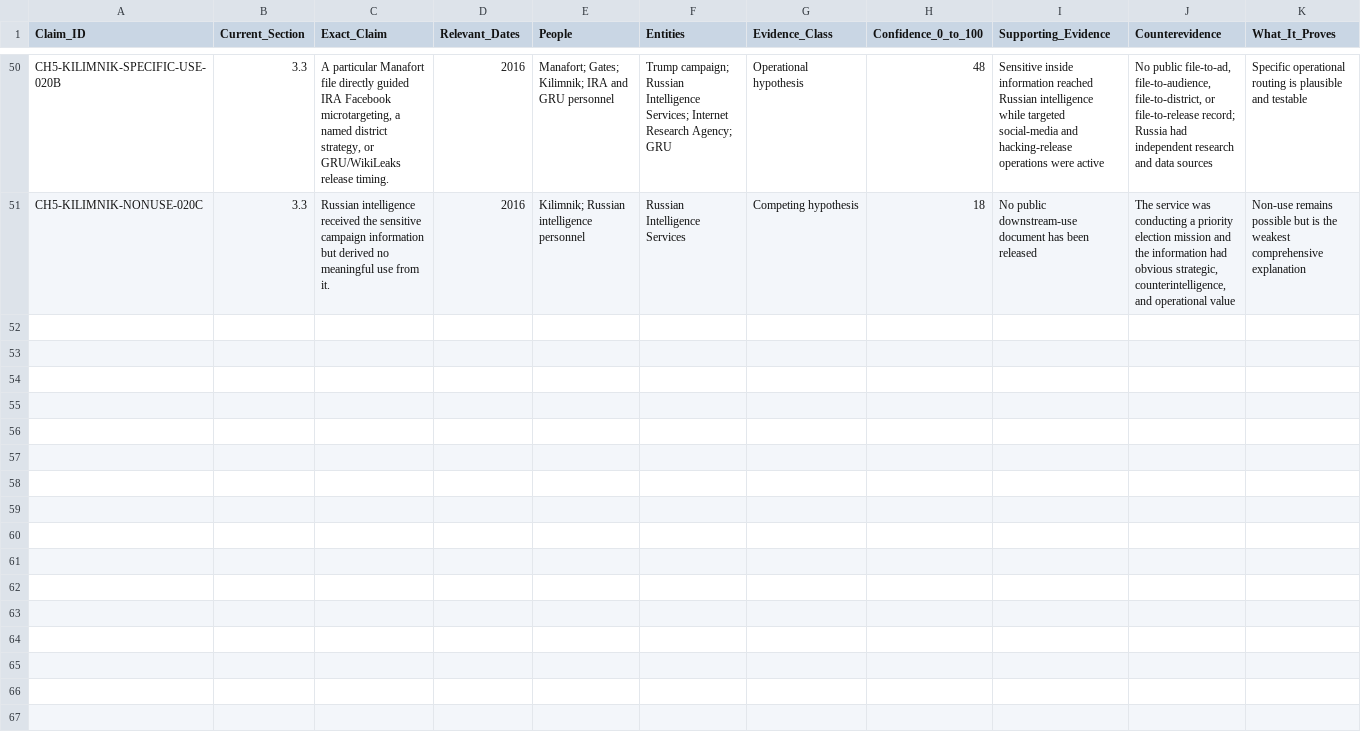
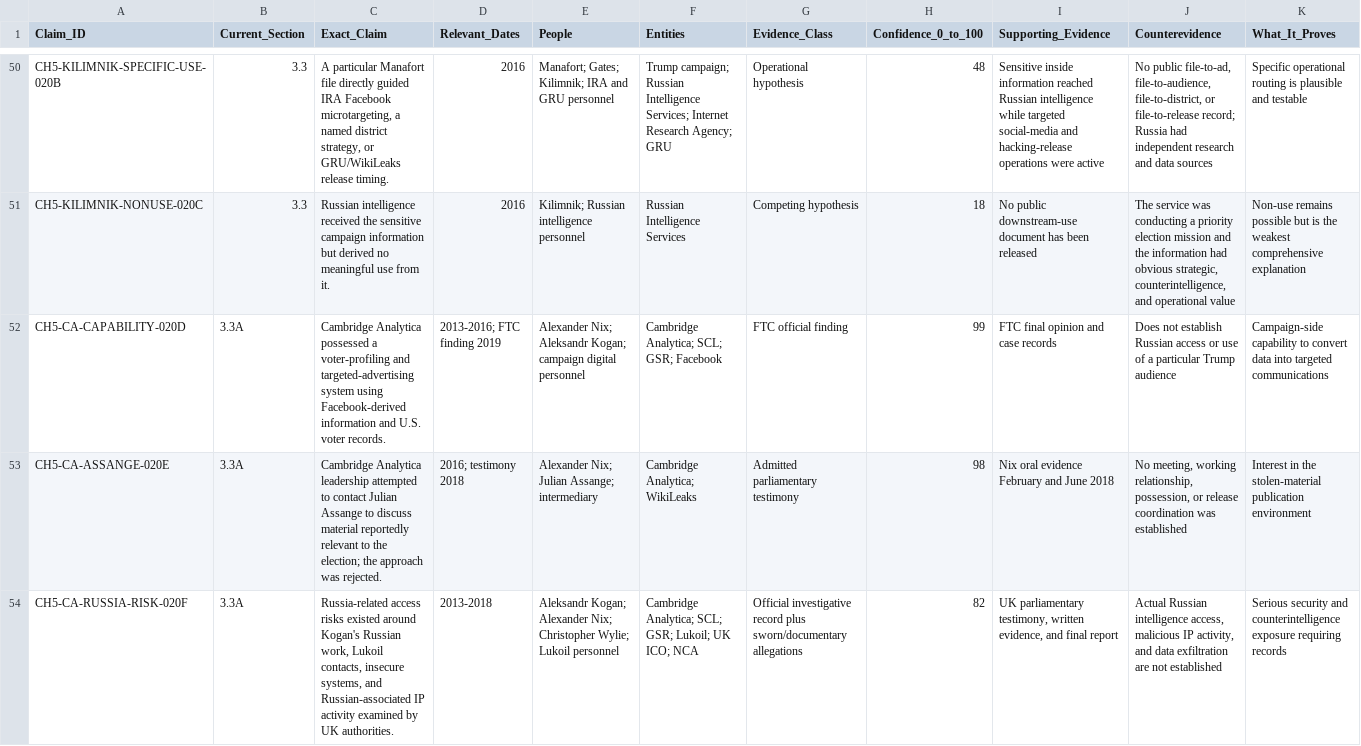
Before and after one commit to mfreeze77/DJT, a CSV file: Tmanch_CH5_claim_ledger.csv, drawn as a sheet; only a part is shown, gaps mark what is left out; rows hold the shown columns only; the diff covers the shown part only; the diff names each change by its address in the sheet, - before the commit and + after, or states it on an @@ line.

Commit message:
Add Cambridge Analytica data-bridge analysis to Chapter 5
Adds a source-controlled Cambridge Analytica bridge matrix, updates Chapter 5 and supporting evidence architecture, and distinguishes campaign targeting capability, Russian intelligence receipt, and the still-unproved file-to-operation routing.

```diff
--- a/Tmanch_CH5_claim_ledger.csv
+++ b/Tmanch_CH5_claim_ledger.csv
+row 52: CH5-CA-CAPABILITY-020D | 3.3A | Cambridge Analytica possessed a voter-profiling and targeted-advertising system using Facebook-derived information and U.S. voter records. | 2013-2016; FTC finding 2019 | Alexander Nix; Aleksandr Kogan; campaign digital personnel | Cambridge Analytica; SCL; GSR; Facebook | FTC official finding | 99 | FTC final opinion and case records | Does not establish Russian access or use of a particular Trump audience | Campaign-side capability to convert data into targeted communications
+row 53: CH5-CA-ASSANGE-020E | 3.3A | Cambridge Analytica leadership attempted to contact Julian Assange to discuss material reportedly relevant to the election; the approach was rejected. | 2016; testimony 2018 | Alexander Nix; Julian Assange; intermediary | Cambridge Analytica; WikiLeaks | Admitted parliamentary testimony | 98 | Nix oral evidence February and June 2018 | No meeting, working relationship, possession, or release coordination was established | Interest in the stolen-material publication environment
+row 54: CH5-CA-RUSSIA-RISK-020F | 3.3A | Russia-related access risks existed around Kogan's Russian work, Lukoil contacts, insecure systems, and Russian-associated IP activity examined by UK authorities. | 2013-2018 | Aleksandr Kogan; Alexander Nix; Christopher Wylie; Lukoil personnel | Cambridge Analytica; SCL; GSR; Lukoil; UK ICO; NCA | Official investigative record plus sworn/documentary allegations | 82 | UK parliamentary testimony, written evidence, and final report | Actual Russian intelligence access, malicious IP activity, and data exfiltration are not established | Serious security and counterintelligence exposure requiring records
```
Also changed, not shown: 2 added rows elsewhere in this file, 8 other files.
